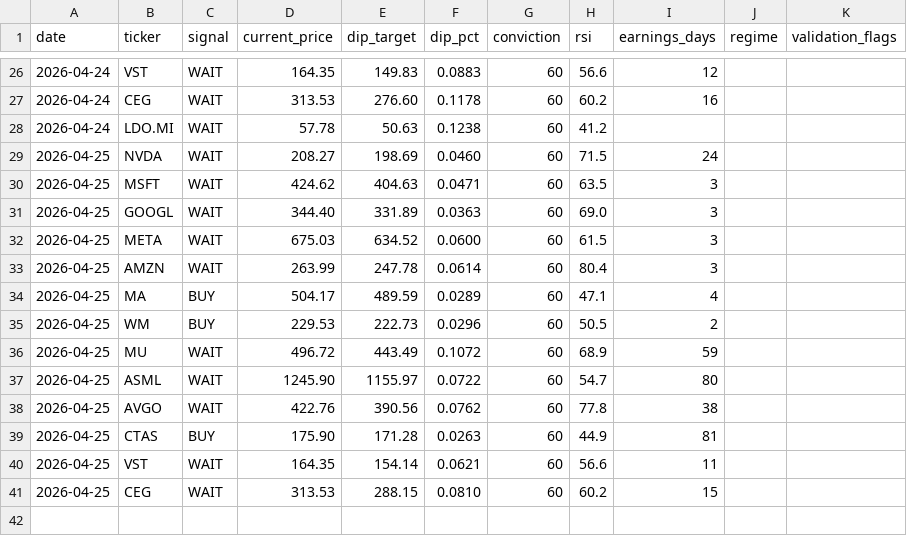
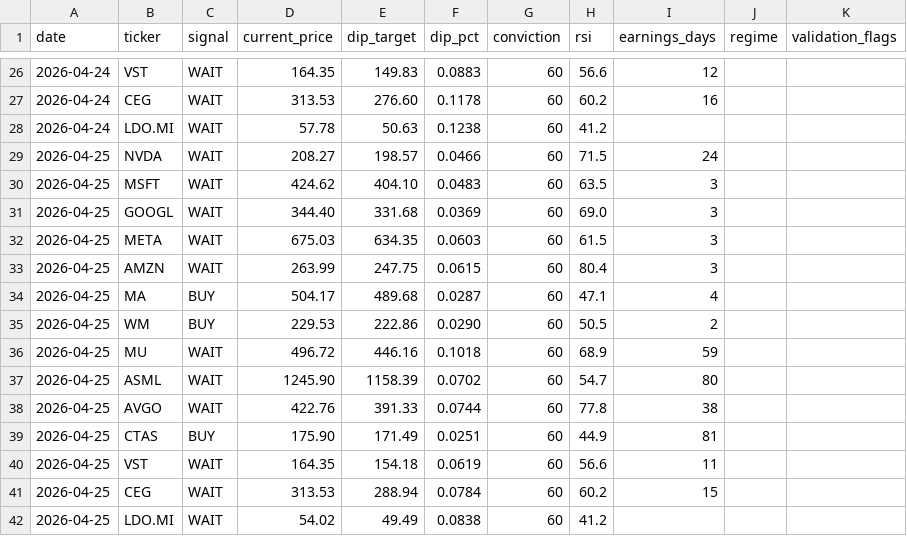
Before and after one commit to smartbalanced-sgc/sgc-dip-engine, a CSV file: data/signal_history.csv, drawn as a sheet; only a part is shown, gaps mark what is left out.

Commit message:
Archive signals: 2026-04-25

```diff
--- a/data/signal_history.csv
+++ b/data/signal_history.csv
@@ -28,14 +28,15 @@ date,ticker,signal,current_price,dip_target,dip_pct,conviction,rsi,earnings_days
 2026-04-24,LDO.MI,WAIT,57.78,50.63,0.1238,60,41.2,,,
-2026-04-25,NVDA,WAIT,208.27,198.69,0.0460,60,71.5,24,,
-2026-04-25,MSFT,WAIT,424.62,404.63,0.0471,60,63.5,3,,
-2026-04-25,GOOGL,WAIT,344.40,331.89,0.0363,60,69.0,3,,
-2026-04-25,META,WAIT,675.03,634.52,0.0600,60,61.5,3,,
-2026-04-25,AMZN,WAIT,263.99,247.78,0.0614,60,80.4,3,,
-2026-04-25,MA,BUY,504.17,489.59,0.0289,60,47.1,4,,
-2026-04-25,WM,BUY,229.53,222.73,0.0296,60,50.5,2,,
-2026-04-25,MU,WAIT,496.72,443.49,0.1072,60,68.9,59,,
-2026-04-25,ASML,WAIT,1245.90,1155.97,0.0722,60,54.7,80,,
-2026-04-25,AVGO,WAIT,422.76,390.56,0.0762,60,77.8,38,,
-2026-04-25,CTAS,BUY,175.90,171.28,0.0263,60,44.9,81,,
-2026-04-25,VST,WAIT,164.35,154.14,0.0621,60,56.6,11,,
-2026-04-25,CEG,WAIT,313.53,288.15,0.0810,60,60.2,15,,
+2026-04-25,NVDA,WAIT,208.27,198.57,0.0466,60,71.5,24,,
+2026-04-25,MSFT,WAIT,424.62,404.10,0.0483,60,63.5,3,,
+2026-04-25,GOOGL,WAIT,344.40,331.68,0.0369,60,69.0,3,,
+2026-04-25,META,WAIT,675.03,634.35,0.0603,60,61.5,3,,
+2026-04-25,AMZN,WAIT,263.99,247.75,0.0615,60,80.4,3,,
+2026-04-25,MA,BUY,504.17,489.68,0.0287,60,47.1,4,,
+2026-04-25,WM,BUY,229.53,222.86,0.0290,60,50.5,2,,
+2026-04-25,MU,WAIT,496.72,446.16,0.1018,60,68.9,59,,
+2026-04-25,ASML,WAIT,1245.90,1158.39,0.0702,60,54.7,80,,
+2026-04-25,AVGO,WAIT,422.76,391.33,0.0744,60,77.8,38,,
+2026-04-25,CTAS,BUY,175.90,171.49,0.0251,60,44.9,81,,
+2026-04-25,VST,WAIT,164.35,154.18,0.0619,60,56.6,11,,
+2026-04-25,CEG,WAIT,313.53,288.94,0.0784,60,60.2,15,,
+2026-04-25,LDO.MI,WAIT,54.02,49.49,0.0838,60,41.2,,,
```
